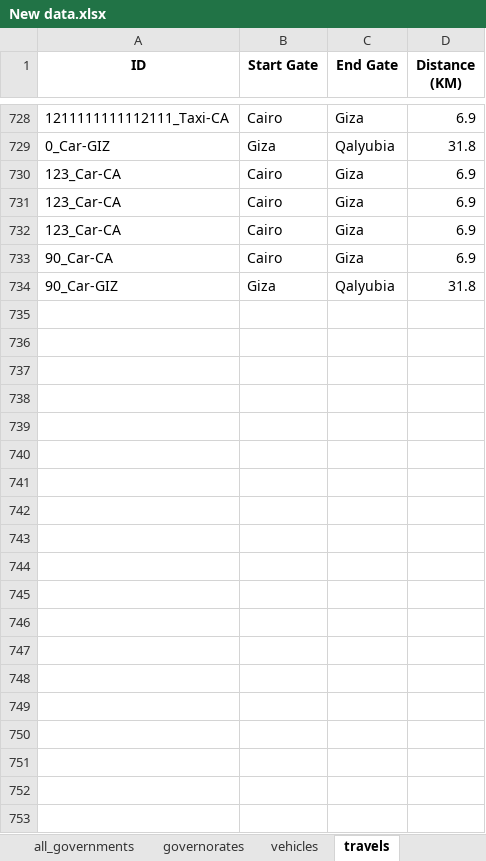
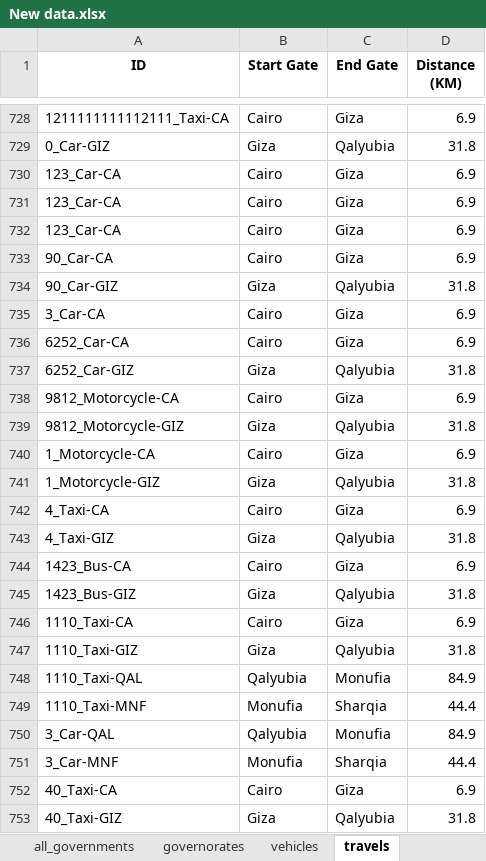
Before and after one commit to abdulrahmanaymann/Smart-Road-Management-System, an Excel workbook: Data/New data.xlsx, sheet travels, drawn as a sheet; only a part is shown, gaps mark what is left out; values as stored, in another font and other column widths than the file's, no borders; the diff covers the shown part only; the diff names each change by its address in the sheet, - before the commit and + after, or states it on an @@ line.

```diff
--- a/Data/New data.xlsx (sheet travels)
+++ b/Data/New data.xlsx (sheet travels)
+row 735: 3_Car-CA | Cairo | Giza | 6.9
+row 736: 6252_Car-CA | Cairo | Giza | 6.9
+row 737: 6252_Car-GIZ | Giza | Qalyubia | 31.8
+row 738: 9812_Motorcycle-CA | Cairo | Giza | 6.9
+row 739: 9812_Motorcycle-GIZ | Giza | Qalyubia | 31.8
+row 740: 1_Motorcycle-CA | Cairo | Giza | 6.9
+row 741: 1_Motorcycle-GIZ | Giza | Qalyubia | 31.8
+row 742: 4_Taxi-CA | Cairo | Giza | 6.9
+row 743: 4_Taxi-GIZ | Giza | Qalyubia | 31.8
+row 744: 1423_Bus-CA | Cairo | Giza | 6.9
+row 745: 1423_Bus-GIZ | Giza | Qalyubia | 31.8
+row 746: 1110_Taxi-CA | Cairo | Giza | 6.9
+row 747: 1110_Taxi-GIZ | Giza | Qalyubia | 31.8
+row 748: 1110_Taxi-QAL | Qalyubia | Monufia | 84.9
+row 749: 1110_Taxi-MNF | Monufia | Sharqia | 44.4
+row 750: 3_Car-QAL | Qalyubia | Monufia | 84.9
+row 751: 3_Car-MNF | Monufia | Sharqia | 44.4
+row 752: 40_Taxi-CA | Cairo | Giza | 6.9
+row 753: 40_Taxi-GIZ | Giza | Qalyubia | 31.8
```
Also changed, not shown: 41 added rows elsewhere in this sheet, 48 other files.
